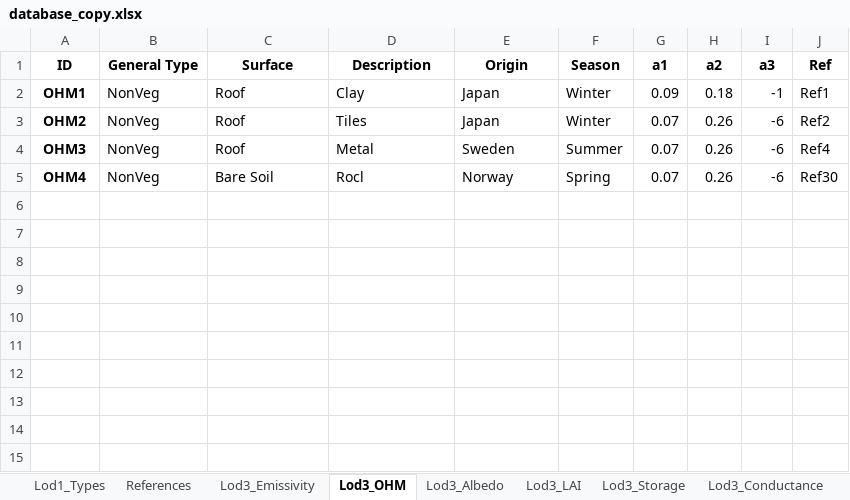
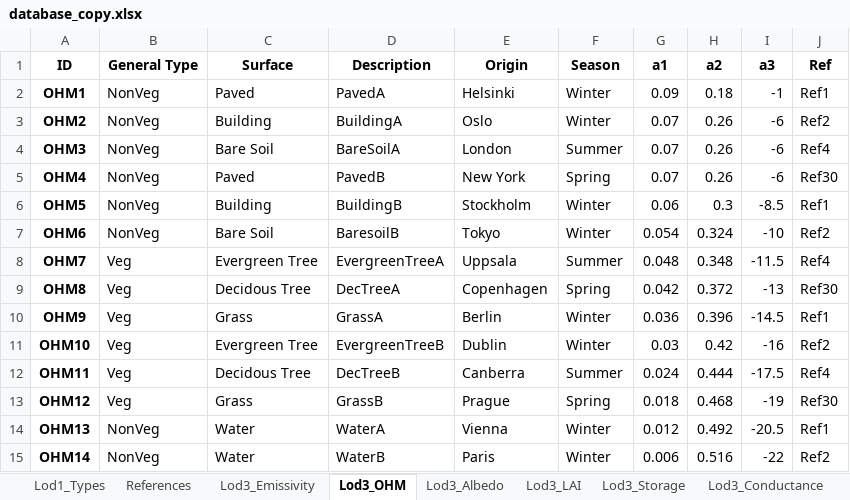
Before and after one commit to gusbacos/SUEWS-Database-manager, an Excel workbook: urban_type_creator/database_copy.xlsx, sheet Lod3_OHM, drawn as a sheet; values as stored, in another font and other column widths than the file's, no borders; the diff names each change by its address in the sheet, - before the commit and + after, or states it on an @@ line.

```diff
--- a/urban_type_creator/database_copy.xlsx (sheet Lod3_OHM)
+++ b/urban_type_creator/database_copy.xlsx (sheet Lod3_OHM)
-C2 (Surface): Roof
+C2 (Surface): Paved
-D2 (Description): Clay
+D2 (Description): PavedA
-E2 (Origin): Japan
+E2 (Origin): Helsinki
-C3 (Surface): Roof
+C3 (Surface): Building
-D3 (Description): Tiles
+D3 (Description): BuildingA
-E3 (Origin): Japan
+E3 (Origin): Oslo
-C4 (Surface): Roof
+C4 (Surface): Bare Soil
-D4 (Description): Metal
+D4 (Description): BareSoilA
-E4 (Origin): Sweden
+E4 (Origin): London
-C5 (Surface): Bare Soil
+C5 (Surface): Paved
-D5 (Description): Rocl
+D5 (Description): PavedB
-E5 (Origin): Norway
+E5 (Origin): New York
+row 6: OHM5 | NonVeg | Building | BuildingB | Stockholm | Winter | 0.06 | 0.3 | -8.5 | Ref1
+row 7: OHM6 | NonVeg | Bare Soil | BaresoilB | Tokyo | Winter | 0.054 | 0.324 | -10 | Ref2
+row 8: OHM7 | Veg | Evergreen Tree | EvergreenTreeA | Uppsala | Summer | 0.048 | 0.348 | -11.5 | Ref4
+row 9: OHM8 | Veg | Decidous Tree | DecTreeA | Copenhagen | Spring | 0.042 | 0.372 | -13 | Ref30
+row 10: OHM9 | Veg | Grass | GrassA | Berlin | Winter | 0.036 | 0.396 | -14.5 | Ref1
+row 11: OHM10 | Veg | Evergreen Tree | EvergreenTreeB | Dublin | Winter | 0.03 | 0.42 | -16 | Ref2
+row 12: OHM11 | Veg | Decidous Tree | DecTreeB | Canberra | Summer | 0.024 | 0.444 | -17.5 | Ref4
+row 13: OHM12 | Veg | Grass | GrassB | Prague | Spring | 0.018 | 0.468 | -19 | Ref30
+row 14: OHM13 | NonVeg | Water | WaterA | Vienna | Winter | 0.012 | 0.492 | -20.5 | Ref1
+row 15: OHM14 | NonVeg | Water | WaterB | Paris | Winter | 0.006 | 0.516 | -22 | Ref2
```
Also changed, not shown: sheet Lod3_Drainage, sheet Lod3_LAI, sheet Lod3_Storage, sheet Lod3_Emissivity, sheet Lod3_Albedo, sheet Lod3_LGP, 2 more sheets, 2 other files.
